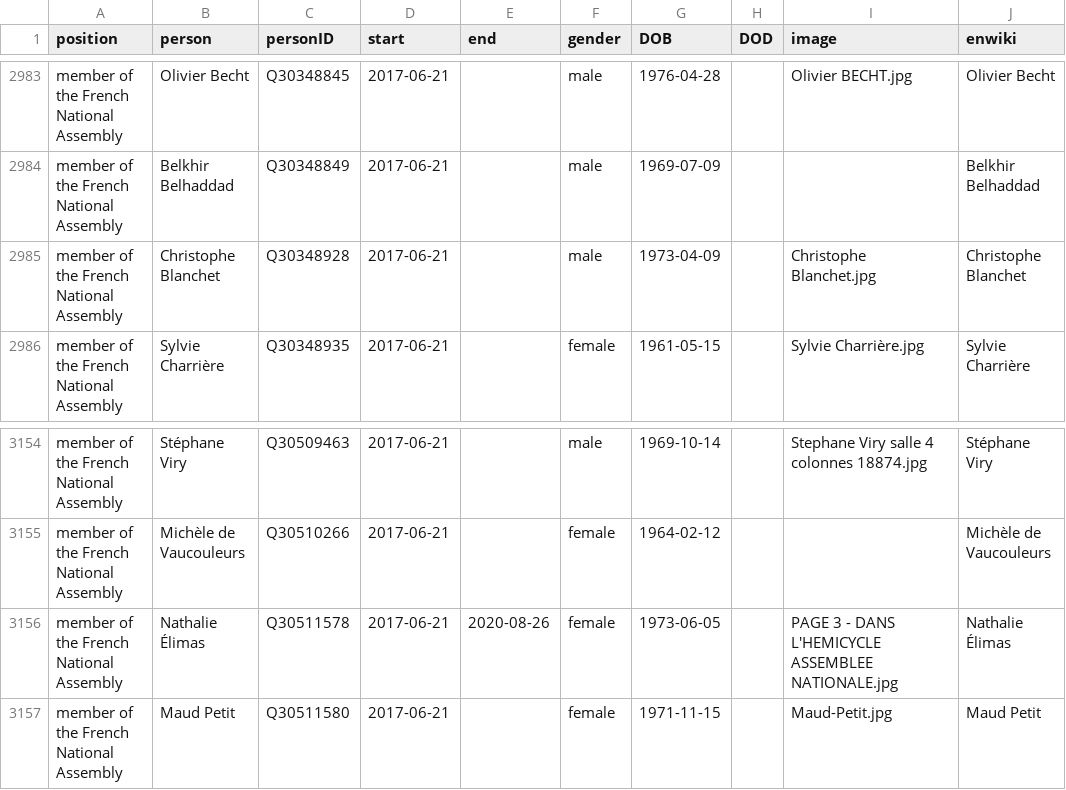
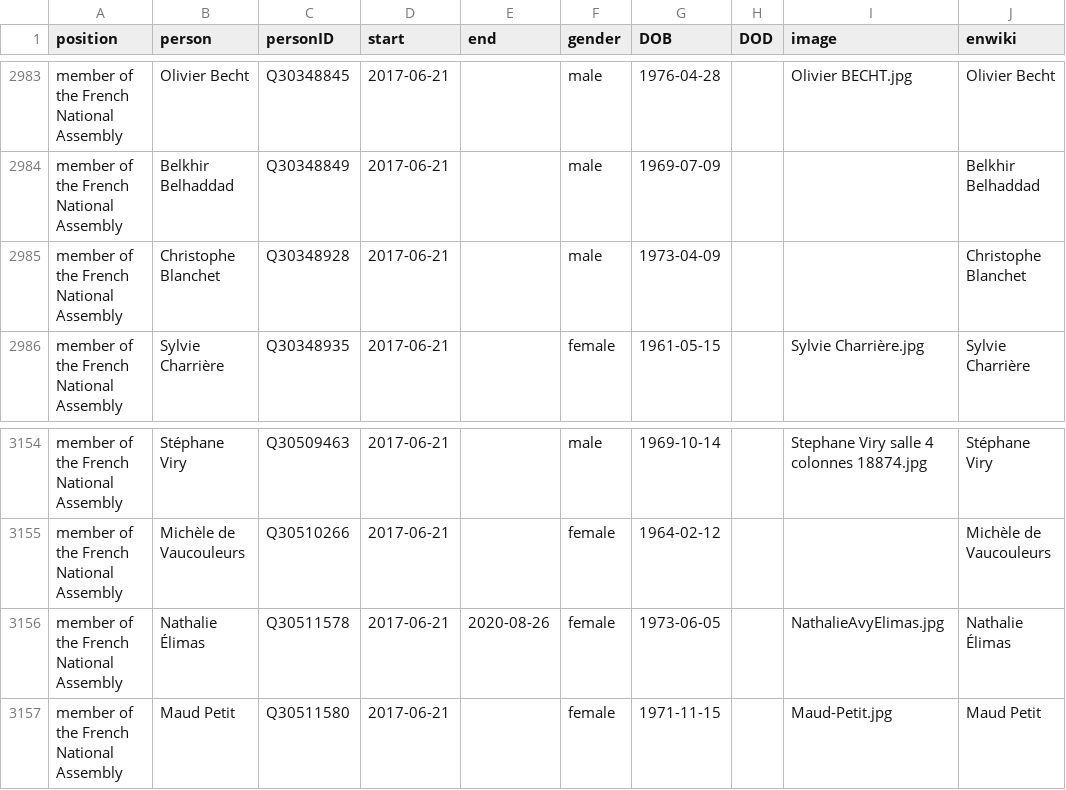
Before and after one commit to every-politician-scrapers/france-cabinet, a CSV file: html/legislators.csv, drawn as a sheet; only a part is shown, gaps mark what is left out.

```diff
--- a/html/legislators.csv
+++ b/html/legislators.csv
@@ -2984,3 +2984,3 @@ member of the French National Assembly,Olivier Becht,Q30348845,2017-06-21,,male,
 member of the French National Assembly,Belkhir Belhaddad,Q30348849,2017-06-21,,male,1969-07-09,,,Belkhir Belhaddad
-member of the French National Assembly,Christophe Blanchet,Q30348928,2017-06-21,,male,1973-04-09,,Christophe Blanchet.jpg,Christophe Blanchet
+member of the French National Assembly,Christophe Blanchet,Q30348928,2017-06-21,,male,1973-04-09,,,Christophe Blanchet
 member of the French National Assembly,Sylvie Charrière,Q30348935,2017-06-21,,female,1961-05-15,,Sylvie Charrière.jpg,Sylvie Charrière
@@ -3155,3 +3155,3 @@ member of the French National Assembly,Stéphane Viry,Q30509463,2017-06-21,,male
 member of the French National Assembly,Michèle de Vaucouleurs,Q30510266,2017-06-21,,female,1964-02-12,,,Michèle de Vaucouleurs
-member of the French National Assembly,Nathalie Élimas,Q30511578,2017-06-21,2020-08-26,female,1973-06-05,,PAGE 3 - DANS L'HEMICYCLE ASSEMBLEE NATIONALE.jpg,Nathalie Élimas
+member of the French National Assembly,Nathalie Élimas,Q30511578,2017-06-21,2020-08-26,female,1973-06-05,,NathalieAvyElimas.jpg,Nathalie Élimas
 member of the French National Assembly,Maud Petit,Q30511580,2017-06-21,,female,1971-11-15,,Maud-Petit.jpg,Maud Petit
```
Also changed, not shown: html/current.csv, html/holders21.csv, 2 other files.
